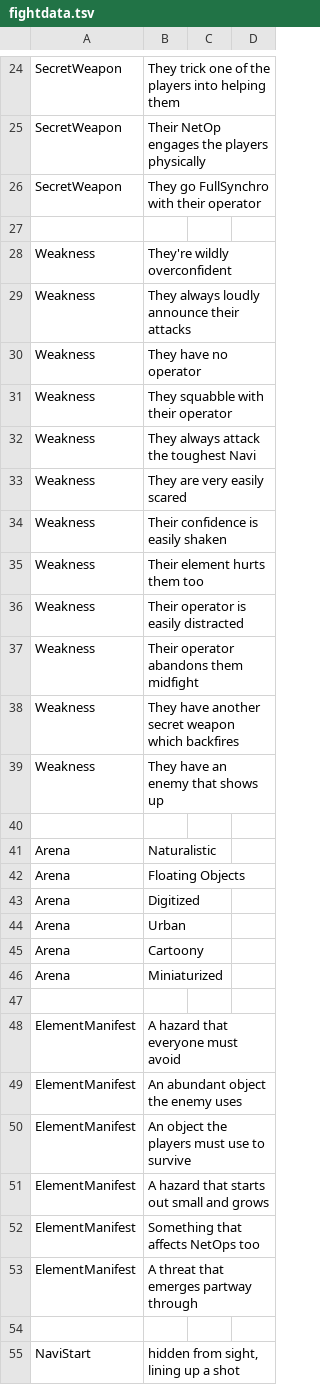
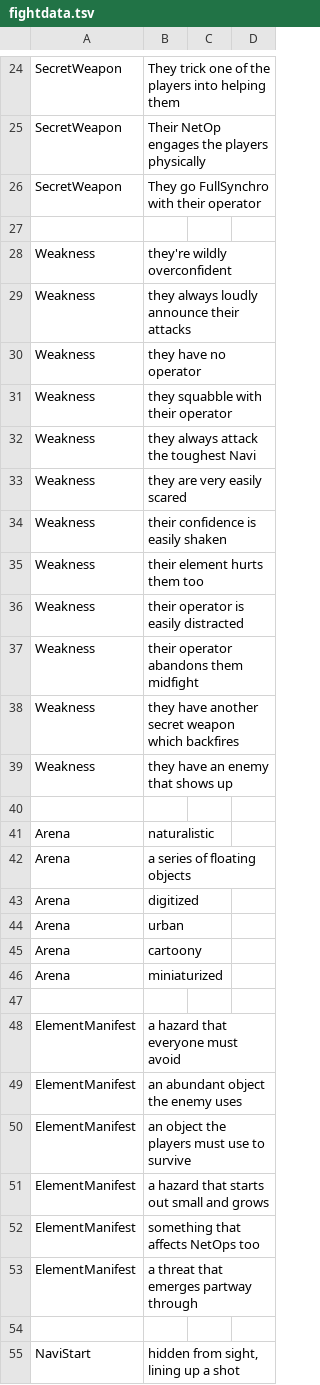
Before and after one commit to gskbladez/PROGBOT_CODE_DUMP, a TSV file: fightdata.tsv, drawn as a sheet; only a part is shown, gaps mark what is left out; the diff covers the shown part only.

Commit message:
restyled fightdata, command implementation

```diff
--- a/fightdata.tsv
+++ b/fightdata.tsv
@@ -27,28 +27,28 @@ SecretWeapon	They go FullSynchro with their operator
 			
-Weakness	They're wildly overconfident		
-Weakness	They always loudly announce their attacks		
-Weakness	They have no operator		
-Weakness	They squabble with their operator		
-Weakness	They always attack the toughest Navi		
-Weakness	They are very easily scared		
-Weakness	Their confidence is easily shaken		
-Weakness	Their element hurts them too		
-Weakness	Their operator is easily distracted		
-Weakness	Their operator abandons them midfight		
-Weakness	They have another secret weapon which backfires		
-Weakness	They have an enemy that shows up		
+Weakness	they're wildly overconfident		
+Weakness	they always loudly announce their attacks		
+Weakness	they have no operator		
+Weakness	they squabble with their operator		
+Weakness	they always attack the toughest Navi		
+Weakness	they are very easily scared		
+Weakness	their confidence is easily shaken		
+Weakness	their element hurts them too		
+Weakness	their operator is easily distracted		
+Weakness	their operator abandons them midfight		
+Weakness	they have another secret weapon which backfires		
+Weakness	they have an enemy that shows up		
 			
-Arena	Naturalistic		
-Arena	Floating Objects		
-Arena	Digitized		
-Arena	Urban		
-Arena	Cartoony		
-Arena	Miniaturized		
+Arena	naturalistic		
+Arena	a series of floating objects		
+Arena	digitized		
+Arena	urban		
+Arena	cartoony		
+Arena	miniaturized		
 			
-ElementManifest	A hazard that everyone must avoid		
-ElementManifest	An abundant object the enemy uses		
-ElementManifest	An object the players must use to survive		
-ElementManifest	A hazard that starts out small and grows		
-ElementManifest	Something that affects NetOps too		
-ElementManifest	A threat that emerges partway through		
+ElementManifest	a hazard that everyone must avoid		
+ElementManifest	an abundant object the enemy uses		
+ElementManifest	an object the players must use to survive		
+ElementManifest	a hazard that starts out small and grows		
+ElementManifest	something that affects NetOps too		
+ElementManifest	a threat that emerges partway through		
 			
```
Also changed, not shown: 9 edited cells elsewhere in this file, 3 other files.
